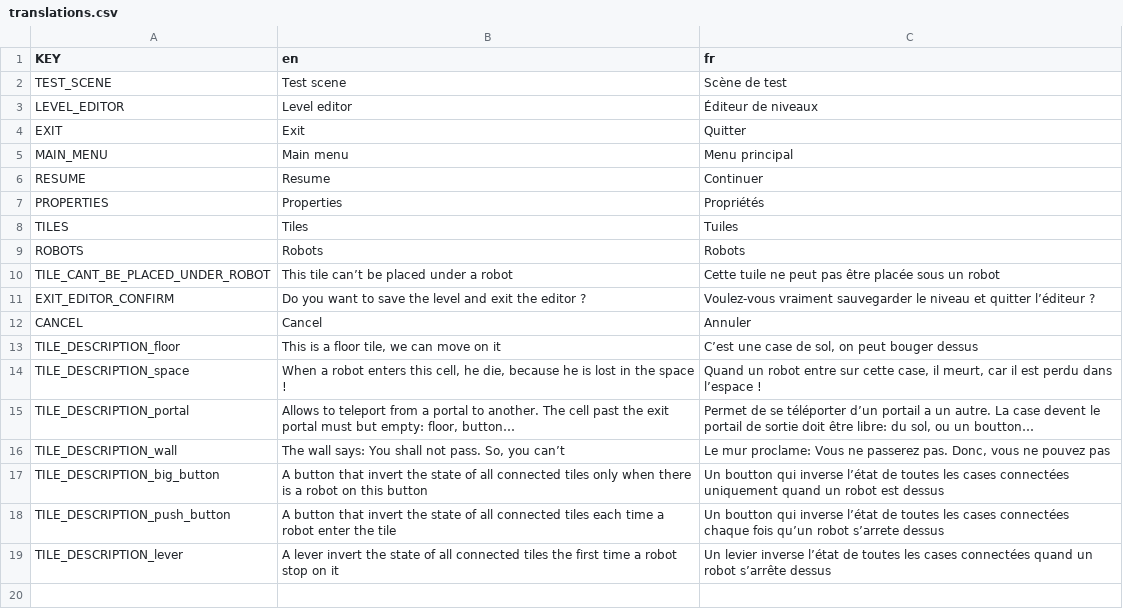
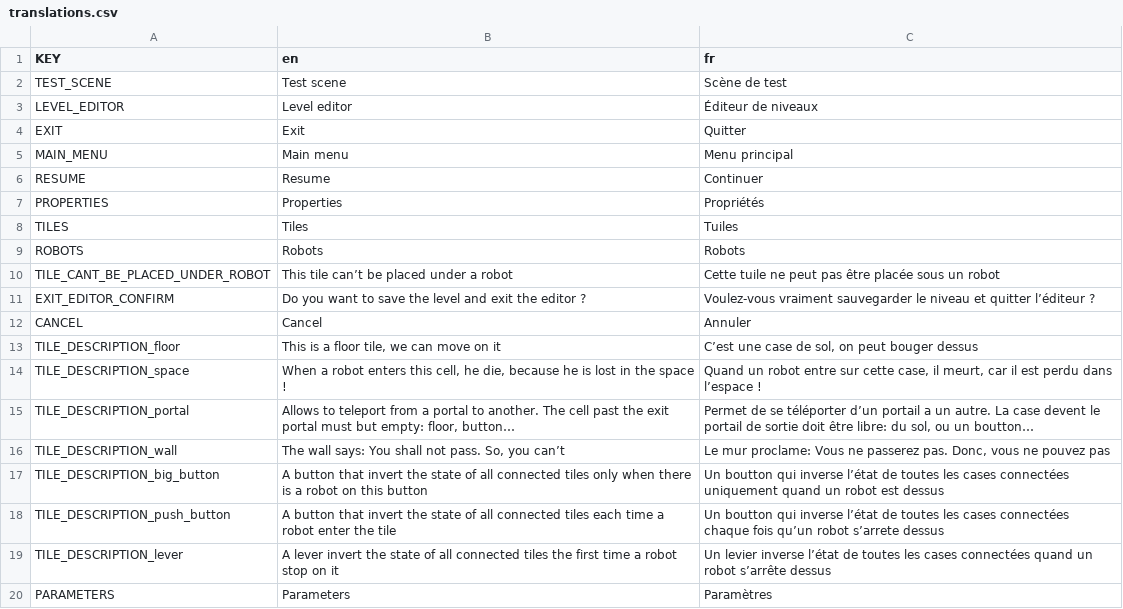
Before and after one commit to webalorn/robots, a CSV file: assets/translations/translations.csv, drawn as a sheet.

Commit message:
Editor parameters: change game board size

```diff
--- a/assets/translations/translations.csv
+++ b/assets/translations/translations.csv
@@ -19 +19,2 @@ TILE_DESCRIPTION_push_button,A button that invert the state of all connected til
 TILE_DESCRIPTION_lever,A lever invert the state of all connected tiles the first time a robot stop on it,Un levier inverse l’état de toutes les cases connectées quand un robot s’arrête dessus
+PARAMETERS,Parameters,Paramètres
```
Also changed, not shown: 9 other files.
